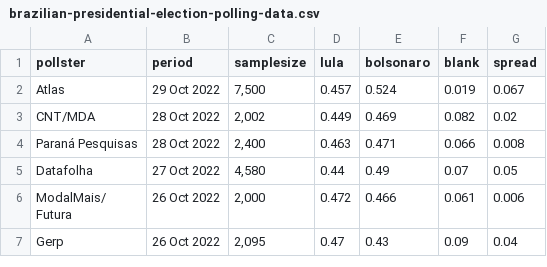
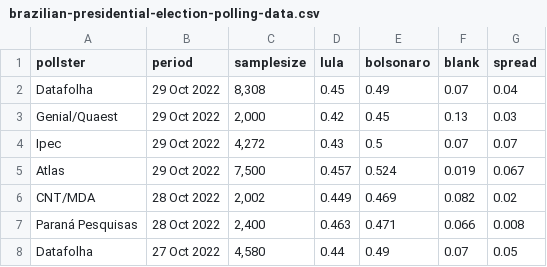
Before and after one commit to christianpaez/brazilian-election-analysis-2022, a CSV file: brazilian-presidential-election-polling-data.csv, drawn as a sheet; only a part is shown; the shorter side is filled out with more unchanged rows.

Commit message:
one poll per pollster

```diff
--- a/brazilian-presidential-election-polling-data.csv
+++ b/brazilian-presidential-election-polling-data.csv
@@ -1,2 +1,5 @@
 "pollster","period","samplesize","lula","bolsonaro","blank","spread"
+"Datafolha","29 Oct 2022","8,308",0.45,0.49,0.07,0.04
+"Genial/Quaest","29 Oct 2022","2,000",0.42,0.45,0.13,0.03
+"Ipec","29 Oct 2022","4,272",0.43,0.5,0.07,0.07
 "Atlas","29 Oct 2022","7,500",0.457,0.524,0.019,0.067
```
Also changed, not shown: 1 other file.
